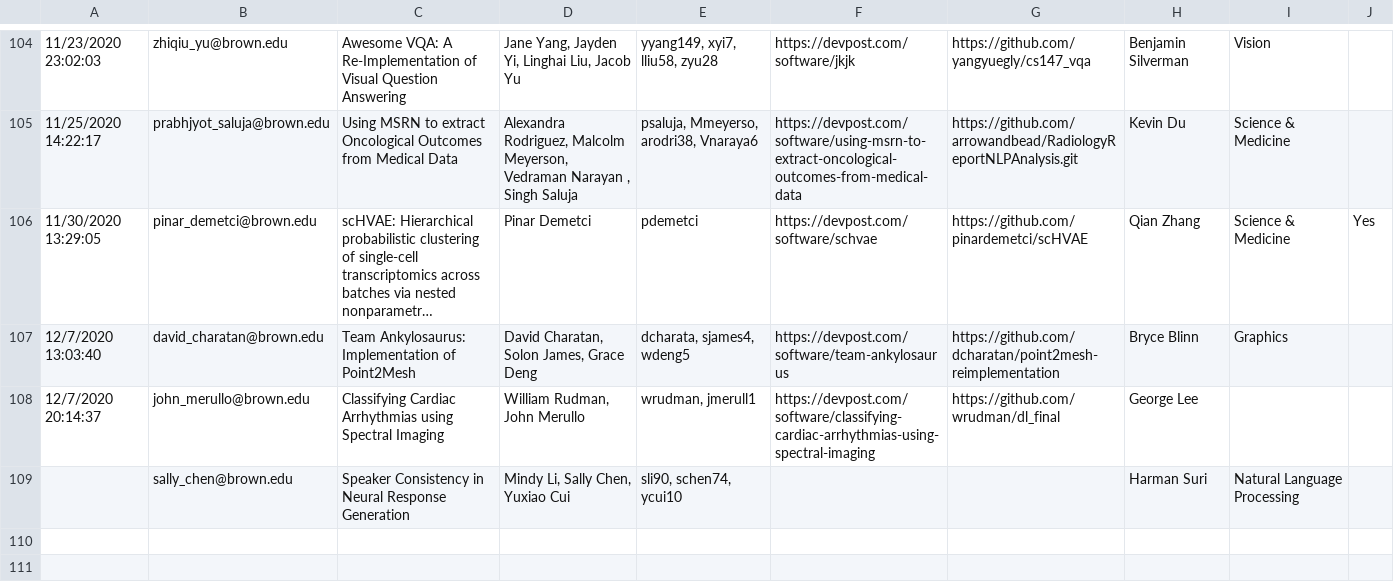
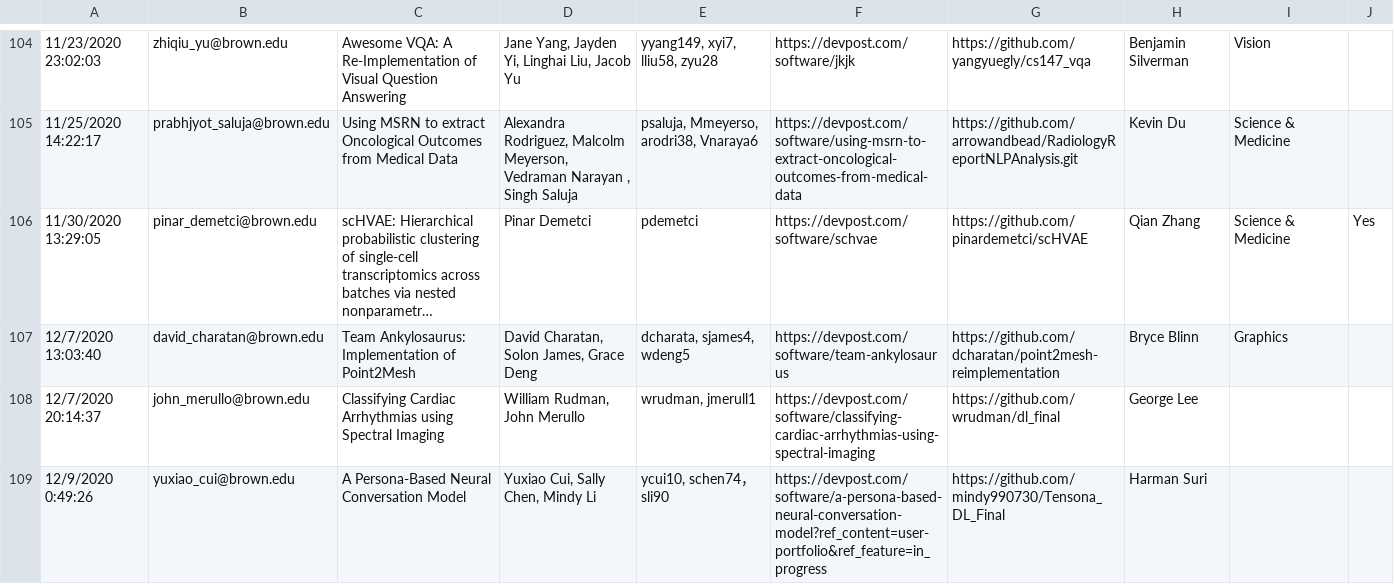
Before and after one commit to Brown-Deep-Learning/dl-website-f22, a CSV file: dlday/projects.csv, drawn as a sheet; only a part is shown, gaps mark what is left out; long unchanged cells end in …; removed rows and columns are numbered as before the commit, all else as after; the diff names each change by its address in the sheet, - before the commit and + after, or states it on an @@ line.

Commit message:
Update projects

```diff
--- a/dlday/projects.csv
+++ b/dlday/projects.csv
-row 109:  | sally_chen@brown.edu | Speaker Consistency in Neural Response Generation | Mindy Li, Sally Chen, Yuxiao Cui | sli90, schen74, ycui10 |  |  | Harman Suri | Natural Language Processing
+row 109: 12/9/2020 0:49:26 | yuxiao_cui@brown.edu | A Persona-Based Neural Conversation Model | Yuxiao Cui, Sally Chen, Mindy Li | ycui10, schen74，sli90 | https://devpost.com/software/a-persona-based-neural-conversation-model?ref_content=user-portfolio&ref_feature=in_progress | https://github.com/mindy990730/Tensona_DL_Final | Harman Suri
```
Also changed, not shown: 1 other file.
